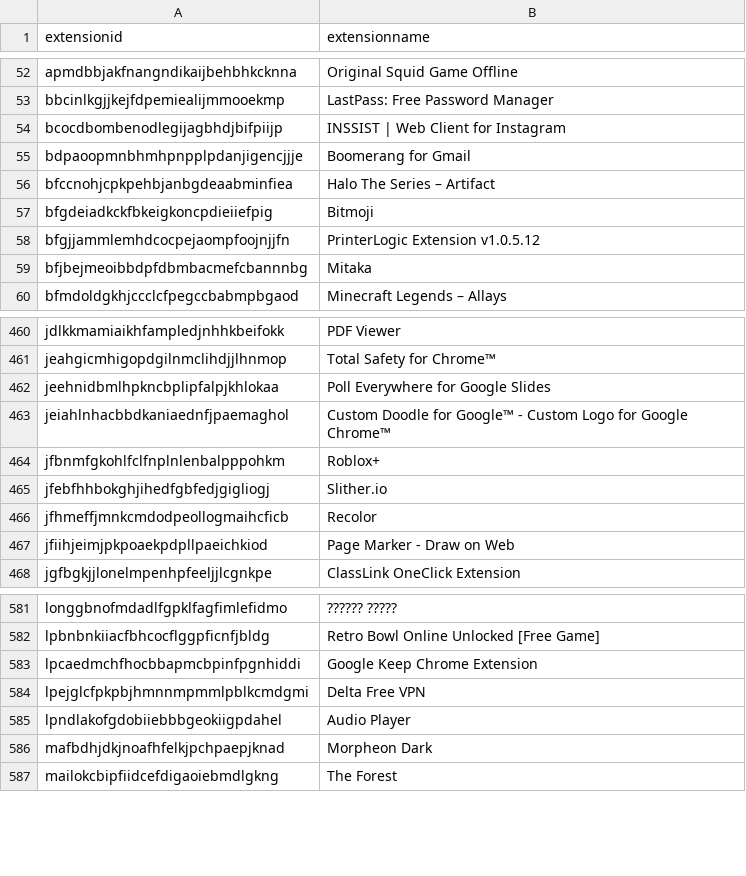
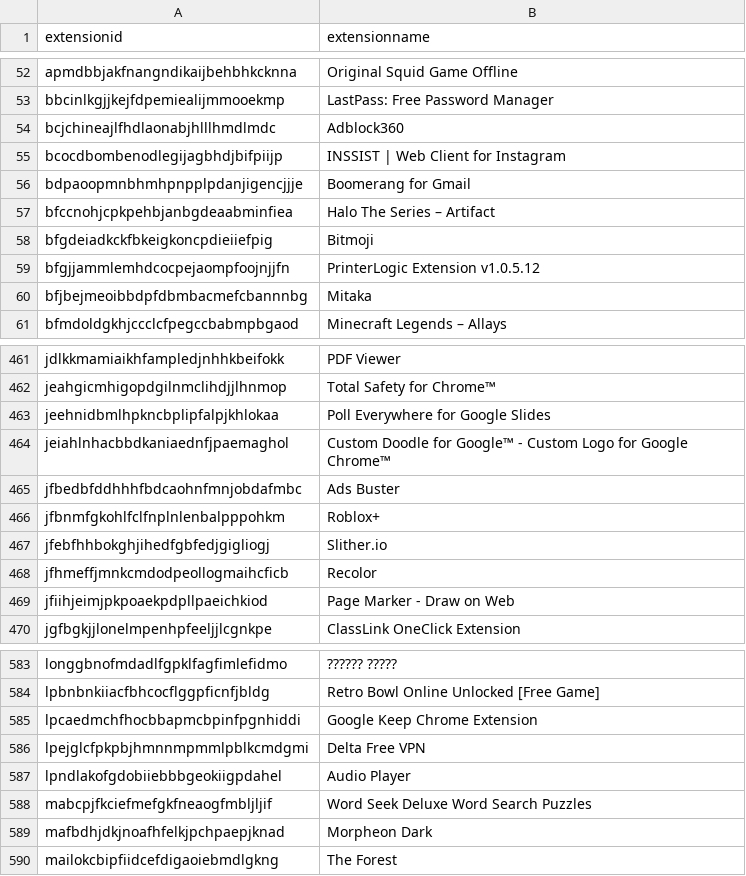
Before and after one commit to Nassau-BOCES/BOCES-IOCS, a CSV file: IOCS/browserExtensions.csv, drawn as a sheet; only a part is shown, gaps mark what is left out.

Commit message:
message

```diff
--- a/IOCS/browserExtensions.csv
+++ b/IOCS/browserExtensions.csv
@@ -53,2 +53,3 @@ apmdbbjakfnangndikaijbehbhkcknna,Original Squid Game Offline
 bbcinlkgjjkejfdpemiealijmmooekmp,LastPass: Free Password Manager
+bcjchineajlfhdlaonabjhlllhmdlmdc,Adblock360
 bcocdbombenodlegijagbhdjbifpiijp,INSSIST | Web Client for Instagram
@@ -463,2 +464,3 @@ jeehnidbmlhpkncbplipfalpjkhlokaa,Poll Everywhere for Google Slides
 jeiahlnhacbbdkaniaednfjpaemaghol,Custom Doodle for Google™ - Custom Logo for Google Chrome™
+jfbedbfddhhhfbdcaohnfmnjobdafmbc,Ads Buster
 jfbnmfgkohlfclfnplnlenbalpppohkm,Roblox+
@@ -585,2 +587,3 @@ lpejglcfpkpbjhmnnmpmmlpblkcmdgmi,Delta Free VPN
 lpndlakofgdobiiebbbgeokiigpdahel,Audio Player
+mabcpjfkciefmefgkfneaogfmbljljif,Word Seek Deluxe Word Search Puzzles
 mafbdhjdkjnoafhfelkjpchpaepjknad,Morpheon Dark
```
